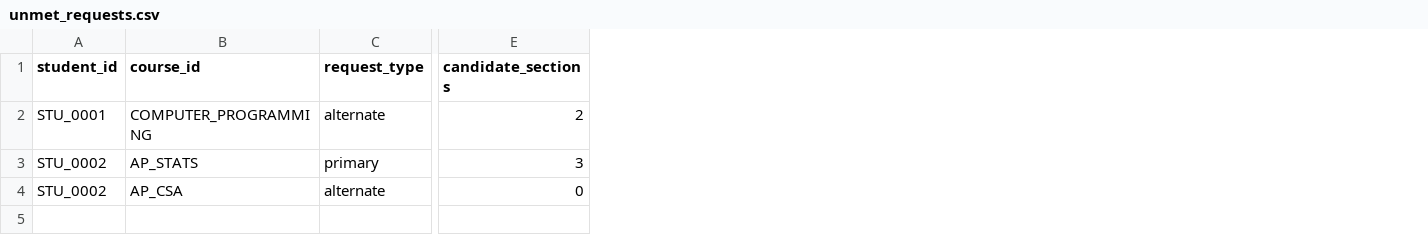
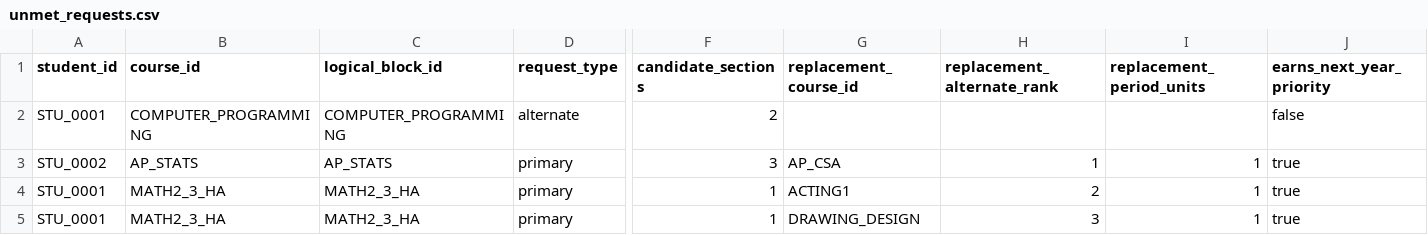
Before and after one commit to kimiluchenyi912/fair-course-allocation, a CSV file: data/templates/unmet_requests.csv, drawn as a sheet; only a part is shown, gaps mark what is left out; removed rows and columns are numbered as before the commit, all else as after; rows hold the shown columns only; the diff names each change by its address in the sheet, - before the commit and + after, or states it on an @@ line.

```diff
--- a/data/templates/unmet_requests.csv
+++ b/data/templates/unmet_requests.csv
+column C (logical_block_id), rows 2-3: COMPUTER_PROGRAMMING | AP_STATS
+column G (replacement_course_id), row 3: AP_CSA
+column H (replacement_alternate_rank), row 3: 1
+column I (replacement_period_units), row 3: 1
+column J (earns_next_year_priority), rows 2-3: false | true
-row 4: STU_0002 | AP_CSA | alternate | 0
+row 4: STU_0001 | MATH2_3_HA | MATH2_3_HA | primary | 1 | ACTING1 | 2 | 1 | true
+row 5: STU_0001 | MATH2_3_HA | MATH2_3_HA | primary | 1 | DRAWING_DESIGN | 3 | 1 | true
```
Also changed, not shown: data/config/capacity_rules.csv, data/templates/requests.csv, 34 other files.
